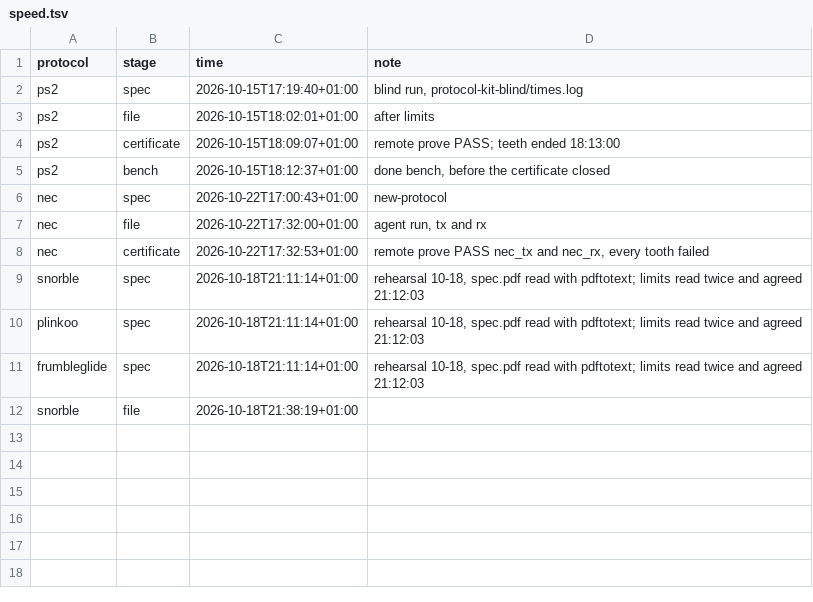
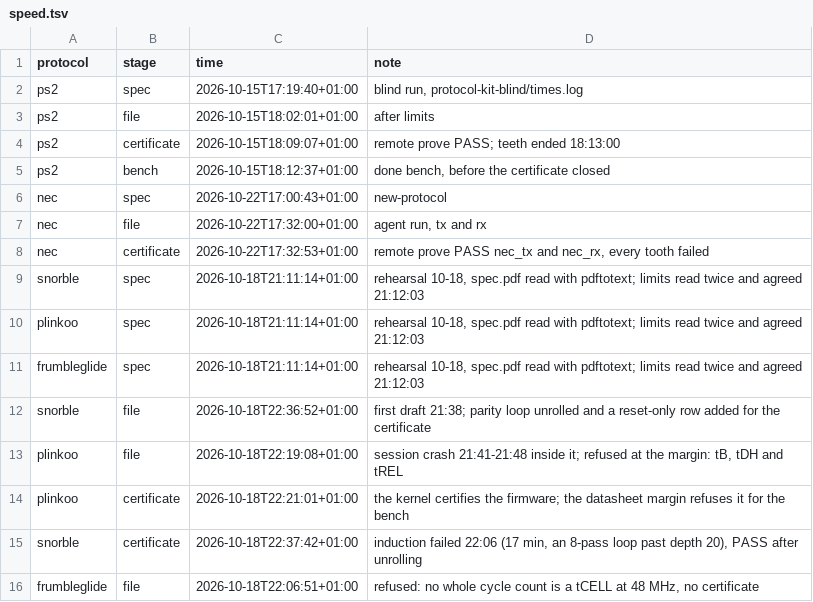
Before and after one commit to Chanclon/protocol-emulator, a TSV file: demo/speed.tsv, drawn as a sheet.

Commit message:
update the library's tests, bench firmware and speed log for the rehearsal's protocols

```diff
--- a/demo/speed.tsv
+++ b/demo/speed.tsv
@@ -11,2 +11,6 @@ plinkoo	spec	2026-10-18T21:11:14+01:00	rehearsal 10-18, spec.pdf read with pdfto
 frumbleglide	spec	2026-10-18T21:11:14+01:00	rehearsal 10-18, spec.pdf read with pdftotext; limits read twice and agreed 21:12:03
-snorble	file	2026-10-18T21:38:19+01:00	
+snorble	file	2026-10-18T22:36:52+01:00	first draft 21:38; parity loop unrolled and a reset-only row added for the certificate
+plinkoo	file	2026-10-18T22:19:08+01:00	session crash 21:41-21:48 inside it; refused at the margin: tB, tDH and tREL
+plinkoo	certificate	2026-10-18T22:21:01+01:00	the kernel certifies the firmware; the datasheet margin refuses it for the bench
+snorble	certificate	2026-10-18T22:37:42+01:00	induction failed 22:06 (17 min, an 8-pass loop past depth 20), PASS after unrolling
+frumbleglide	file	2026-10-18T22:06:51+01:00	refused: no whole cycle count is a tCELL at 48 MHz, no certificate
```
Also changed, not shown: 6 other files.
